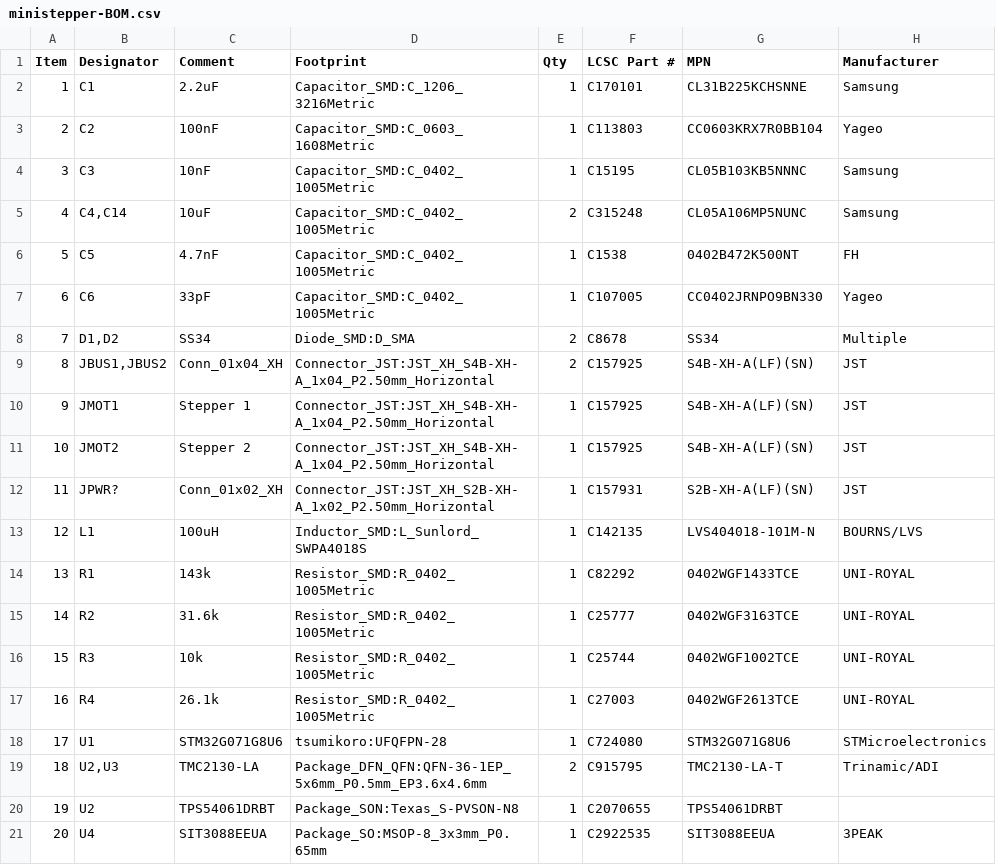
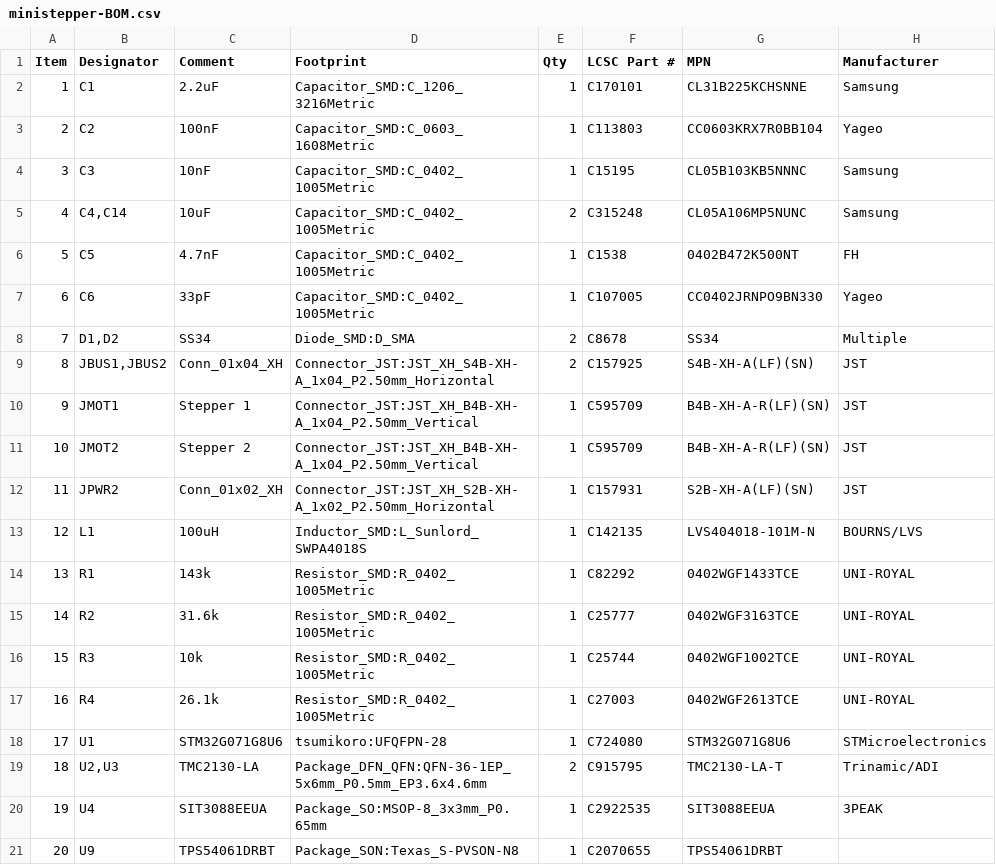
Before and after one commit to theatrus/tsumikoro, a CSV file: hardware/ministepper/jlcpcb/ministepper-BOM.csv, drawn as a sheet.

```diff
--- a/hardware/ministepper/jlcpcb/ministepper-BOM.csv
+++ b/hardware/ministepper/jlcpcb/ministepper-BOM.csv
@@ -9,5 +9,5 @@
 "8","JBUS1,JBUS2","Conn_01x04_XH","Connector_JST:JST_XH_S4B-XH-A_1x04_P2.50mm_Horizontal","2","C157925","S4B-XH-A(LF)(SN)","JST"
-"9","JMOT1","Stepper 1","Connector_JST:JST_XH_S4B-XH-A_1x04_P2.50mm_Horizontal","1","C157925","S4B-XH-A(LF)(SN)","JST"
-"10","JMOT2","Stepper 2","Connector_JST:JST_XH_S4B-XH-A_1x04_P2.50mm_Horizontal","1","C157925","S4B-XH-A(LF)(SN)","JST"
-"11","JPWR?","Conn_01x02_XH","Connector_JST:JST_XH_S2B-XH-A_1x02_P2.50mm_Horizontal","1","C157931","S2B-XH-A(LF)(SN)","JST"
+"9","JMOT1","Stepper 1","Connector_JST:JST_XH_B4B-XH-A_1x04_P2.50mm_Vertical","1","C595709","B4B-XH-A-R(LF)(SN)","JST"
+"10","JMOT2","Stepper 2","Connector_JST:JST_XH_B4B-XH-A_1x04_P2.50mm_Vertical","1","C595709","B4B-XH-A-R(LF)(SN)","JST"
+"11","JPWR2","Conn_01x02_XH","Connector_JST:JST_XH_S2B-XH-A_1x02_P2.50mm_Horizontal","1","C157931","S2B-XH-A(LF)(SN)","JST"
 "12","L1","100uH","Inductor_SMD:L_Sunlord_SWPA4018S","1","C142135","LVS404018-101M-N","BOURNS/LVS"
@@ -19,3 +19,3 @@
 "18","U2,U3","TMC2130-LA","Package_DFN_QFN:QFN-36-1EP_5x6mm_P0.5mm_EP3.6x4.6mm","2","C915795","TMC2130-LA-T","Trinamic/ADI"
-"19","U2","TPS54061DRBT","Package_SON:Texas_S-PVSON-N8","1","C2070655","TPS54061DRBT",""
-"20","U4","SIT3088EEUA","Package_SO:MSOP-8_3x3mm_P0.65mm","1","C2922535","SIT3088EEUA","3PEAK"
+"19","U4","SIT3088EEUA","Package_SO:MSOP-8_3x3mm_P0.65mm","1","C2922535","SIT3088EEUA","3PEAK"
+"20","U9","TPS54061DRBT","Package_SON:Texas_S-PVSON-N8","1","C2070655","TPS54061DRBT",""
```
Also changed, not shown: hardware/ministepper/jlcpcb/ministepper-CPL.csv, hardware/ministepper/jlcpcb_bom.csv, 25 other files.
